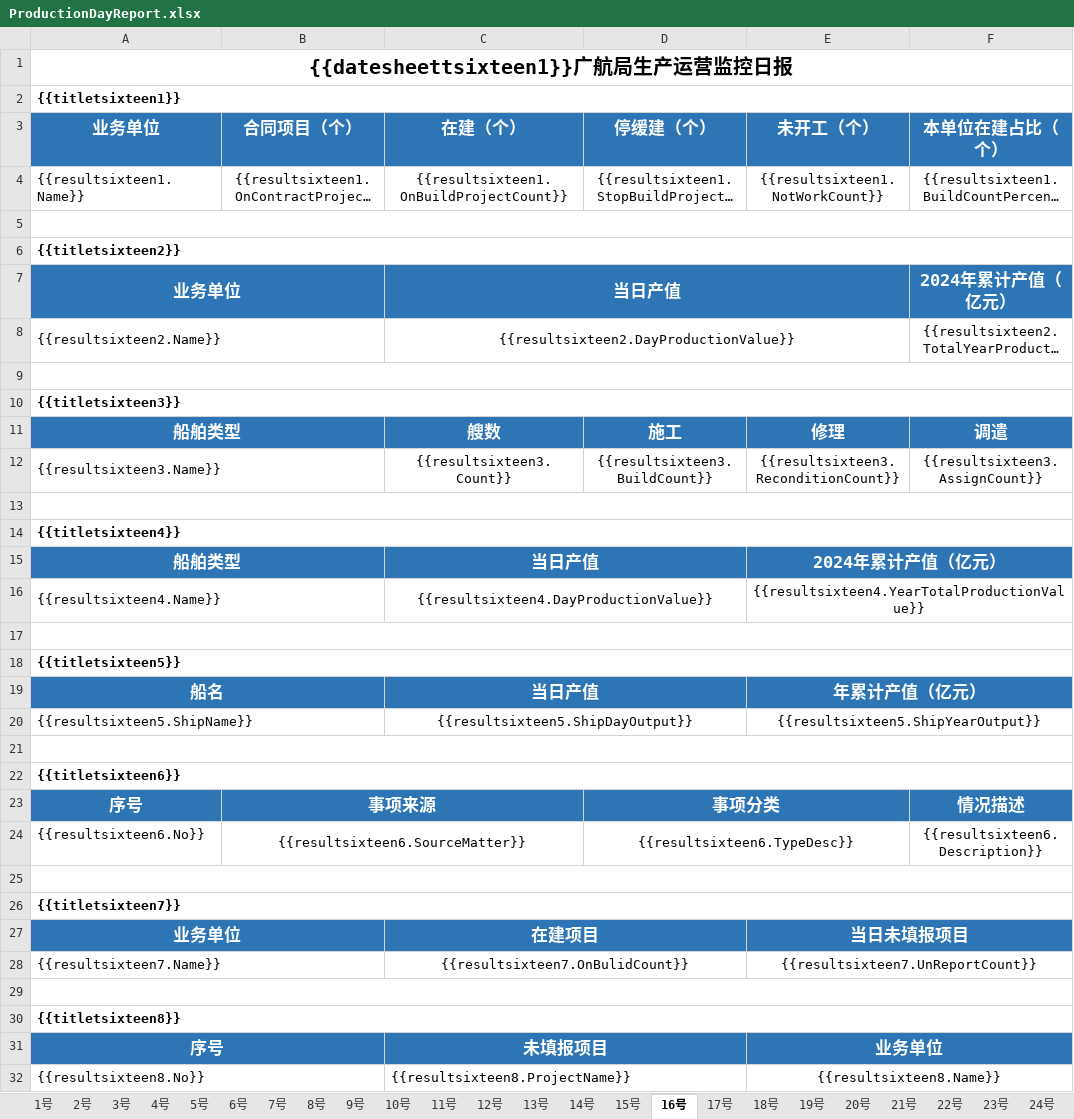
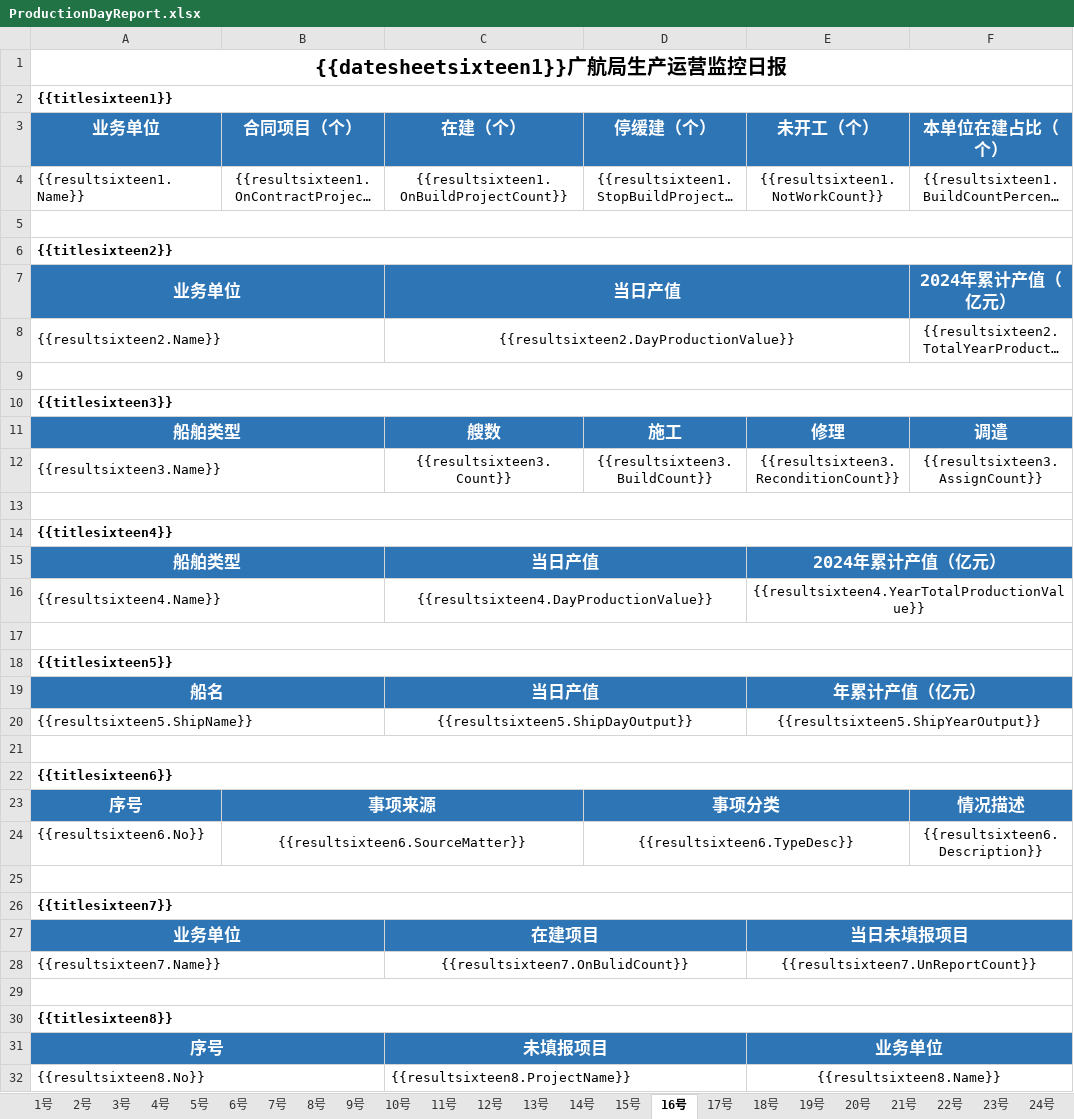
Before and after one commit to Pengyjun/NetCoreAPI, an Excel workbook: GHMonitoringCenterApi.Domain.Shared/Template/Excel/ProductionDayReport.xlsx, sheet 16号, drawn as a sheet; only a part is shown; long unchanged cells end in …; values as stored, in another font and other column widths than the file's, no borders; the diff covers the shown part only; the diff names each change by its address in the sheet, - before the commit and + after, or states it on an @@ line.

```diff
--- a/GHMonitoringCenterApi.Domain.Shared/Template/Excel/ProductionDayReport.xlsx (sheet 16号)
+++ b/GHMonitoringCenterApi.Domain.Shared/Template/Excel/ProductionDayReport.xlsx (sheet 16号)
-A1 (业务单位): {{datesheettsixteen1}}广航局生产运营监控日报
+A1 (业务单位): {{datesheetsixteen1}}广航局生产运营监控日报
-A2 (业务单位): {{titletsixteen1}}
+A2 (业务单位): {{titlesixteen1}}
-A6 (业务单位): {{titletsixteen2}}
+A6 (业务单位): {{titlesixteen2}}
-A10 (业务单位): {{titletsixteen3}}
+A10 (业务单位): {{titlesixteen3}}
-A14 (业务单位): {{titletsixteen4}}
+A14 (业务单位): {{titlesixteen4}}
-A18 (业务单位): {{titletsixteen5}}
+A18 (业务单位): {{titlesixteen5}}
-A22 (业务单位): {{titletsixteen6}}
+A22 (业务单位): {{titlesixteen6}}
-A26 (业务单位): {{titletsixteen7}}
+A26 (业务单位): {{titlesixteen7}}
-A30 (业务单位): {{titletsixteen8}}
+A30 (业务单位): {{titlesixteen8}}
```
Also changed, not shown: 1 edited cell elsewhere in this sheet, GHMonitoringCenterApi.Domain.Shared/Template/Excel/HistoryHolidayReport.xlsx, 8 other files.
